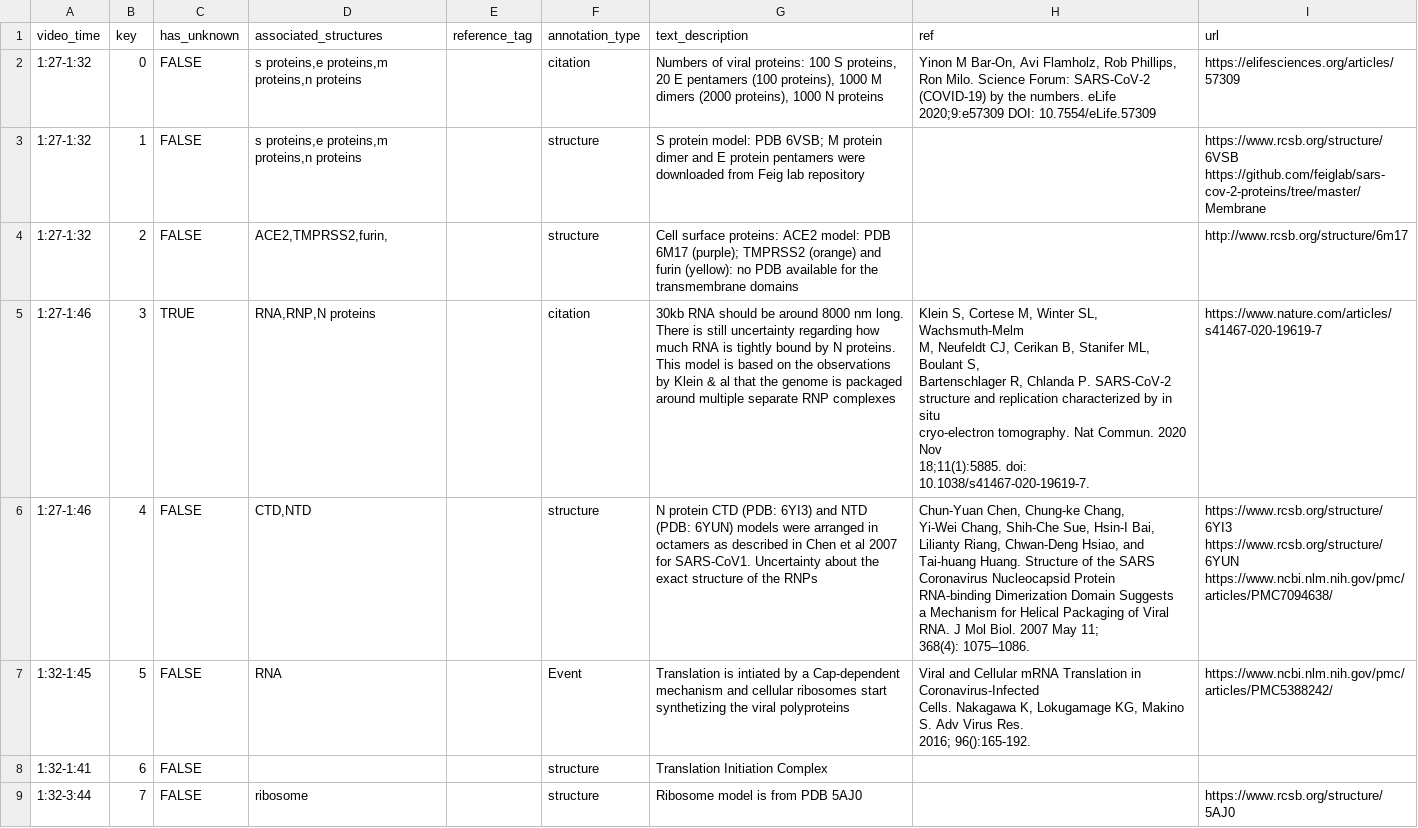
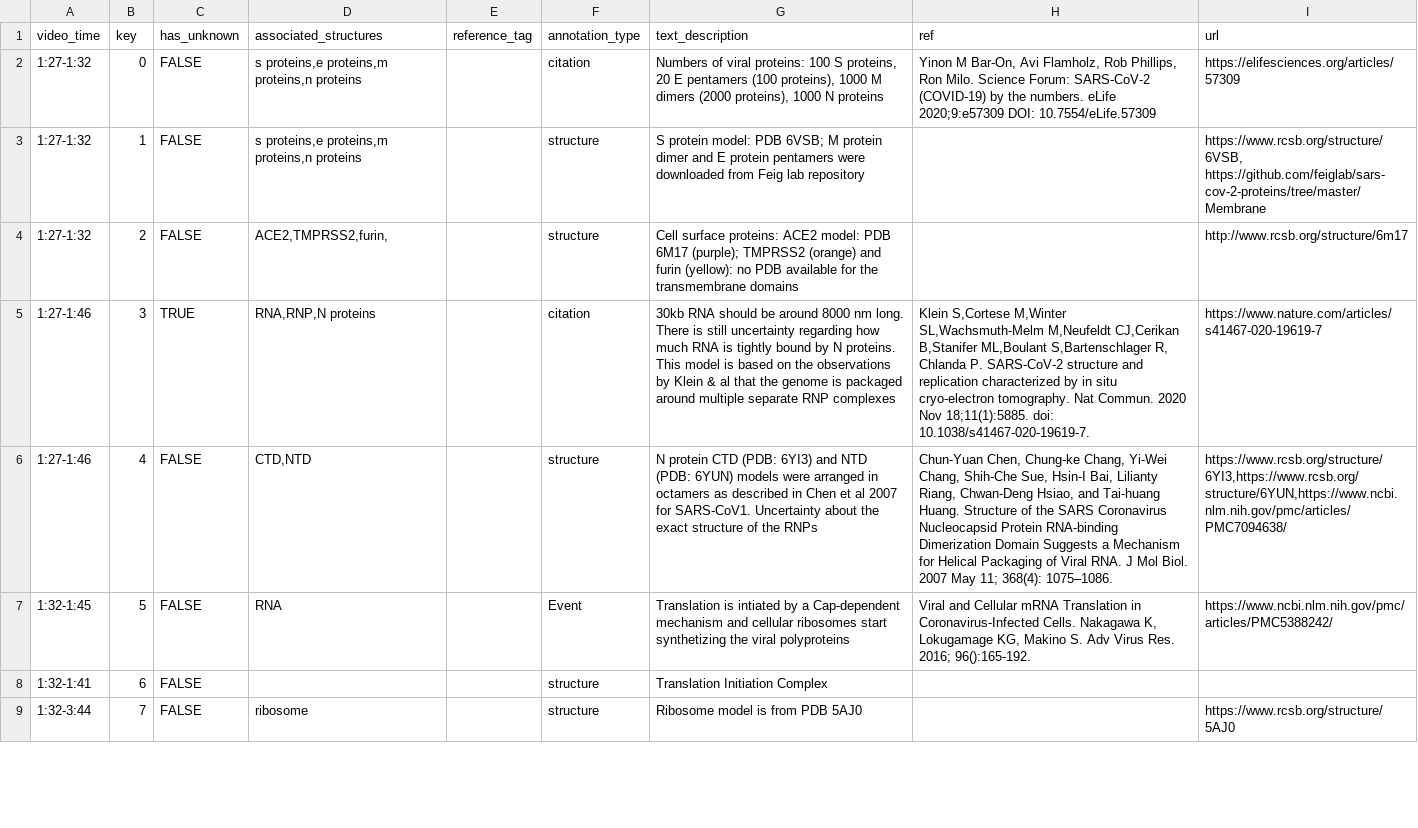
Before and after one commit to visdesignlab/coronavirus-annotation-3, a CSV file: app/static/assets/annotations/Annotation_Margot.csv, drawn as a sheet; only a part is shown; ↵ is a line break in a cell; the diff covers the shown part only; the diff names each change by its address in the sheet, - before the commit and + after, or states it on an @@ line.

```diff
--- a/app/static/assets/annotations/Annotation_Margot.csv
+++ b/app/static/assets/annotations/Annotation_Margot.csv
-I3 (url): https://www.rcsb.org/structure/6VSB ↵ https://github.com/feiglab/sars-cov-2-proteins/tree/master/Membrane
+I3 (url): https://www.rcsb.org/structure/6VSB, https://github.com/feiglab/sars-cov-2-proteins/tree/master/Membrane
-H5 (ref): Klein S, Cortese M, Winter SL, Wachsmuth-Melm ↵ M, Neufeldt CJ, Cerikan B, Stanifer ML, Boulant S, ↵ Bartenschlager R, Chlanda…
+H5 (ref): Klein S,Cortese M,Winter SL,Wachsmuth-Melm M,Neufeldt CJ,Cerikan B,Stanifer ML,Boulant S,Bartenschlager R, Chlanda…
-H6 (ref): …368(4): 1075–1086.
+H6 (ref): …368(4): 1075–1086.
-I6 (url): https://www.rcsb.org/structure/6YI3 ↵ https://www.rcsb.org/structure/6YUN ↵ https://www.ncbi.nlm.nih.gov/pmc/articles/PMC7094638/
+I6 (url): https://www.rcsb.org/structure/6YI3,https://www.rcsb.org/structure/6YUN,https://www.ncbi.nlm.nih.gov/pmc/articles/PMC7094638/
-G7 (text_description): …viral polyproteins
+G7 (text_description): …viral polyproteins
-H7 (ref): …2016; 96():165-192.
+H7 (ref): …2016; 96():165-192.
```
Also changed, not shown: 26 edited cells elsewhere in this file, app/static/assets/annotations/Annotation_Ann.csv, 2 other files.
